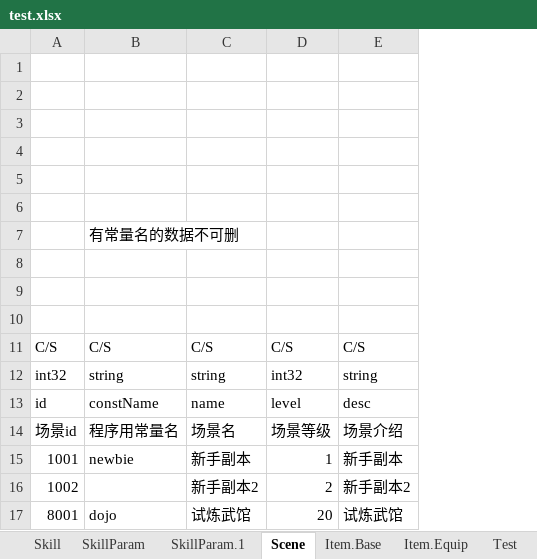
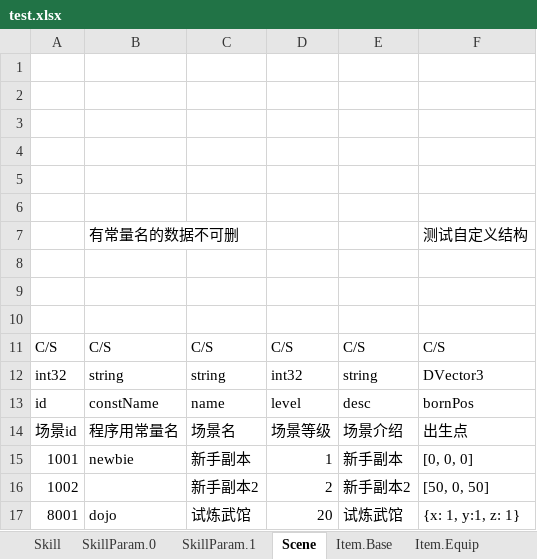
Before and after one commit to hl845740757/BigCat, an Excel workbook: csharp/Wjybxx.BigCatEditor.Tests/res/test.xlsx, sheet Scene, drawn as a sheet; values as stored, in another font and other column widths than the file's, no borders; the diff names each change by its address in the sheet, - before the commit and + after, or states it on an @@ line.

```diff
--- a/csharp/Wjybxx.BigCatEditor.Tests/res/test.xlsx (sheet Scene)
+++ b/csharp/Wjybxx.BigCatEditor.Tests/res/test.xlsx (sheet Scene)
-sheet tab: SkillParam
+sheet tab: SkillParam.0
+column F, rows 7-17: 测试自定义结构 |  |  |  | C/S | DVector3 | bornPos | 出生点 | [0, 0, 0] | [50, 0, 50] | {x: 1, y:1, z: 1}
```
Also changed, not shown: sheet Item.Base, sheet Item.Equip, 20 other files.
